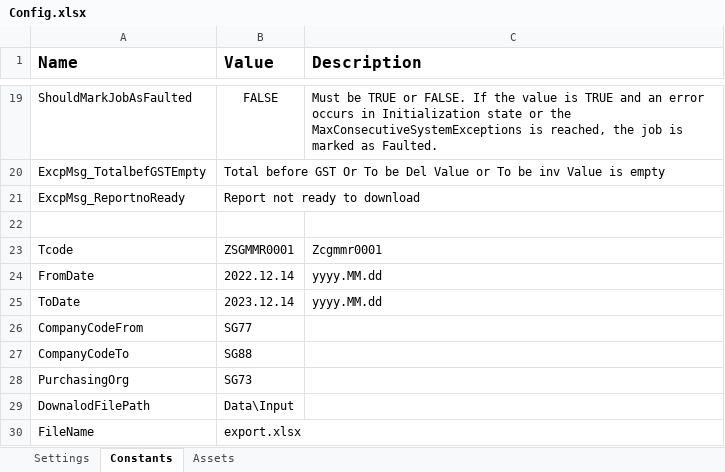
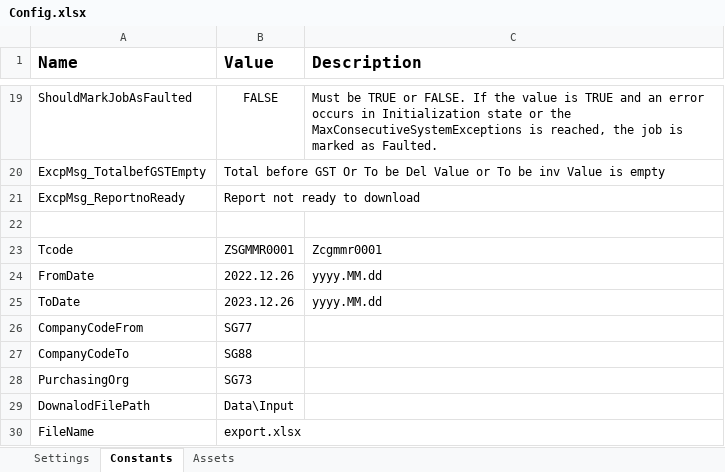
Before and after one commit to FbsgRPA/SH-Cogent, an Excel workbook: Extraction_PO_Data_IntoCSV/Data/Config.xlsx, sheet Constants, drawn as a sheet; only a part is shown, gaps mark what is left out; values as stored, in another font and other column widths than the file's, no borders; the diff names each change by its address in the sheet, - before the commit and + after, or states it on an @@ line.

```diff
--- a/Extraction_PO_Data_IntoCSV/Data/Config.xlsx (sheet Constants)
+++ b/Extraction_PO_Data_IntoCSV/Data/Config.xlsx (sheet Constants)
-B24 (Value): 2022.12.14
+B24 (Value): 2022.12.26
-B25 (Value): 2023.12.14
+B25 (Value): 2023.12.26
```
Also changed, not shown: sheet Settings, Extraction_PO_Data_IntoCSV/Data/Input/export.XLSX, Process_PO_NonPO_Invoices/Data/Config.xlsx, 16 other files.
